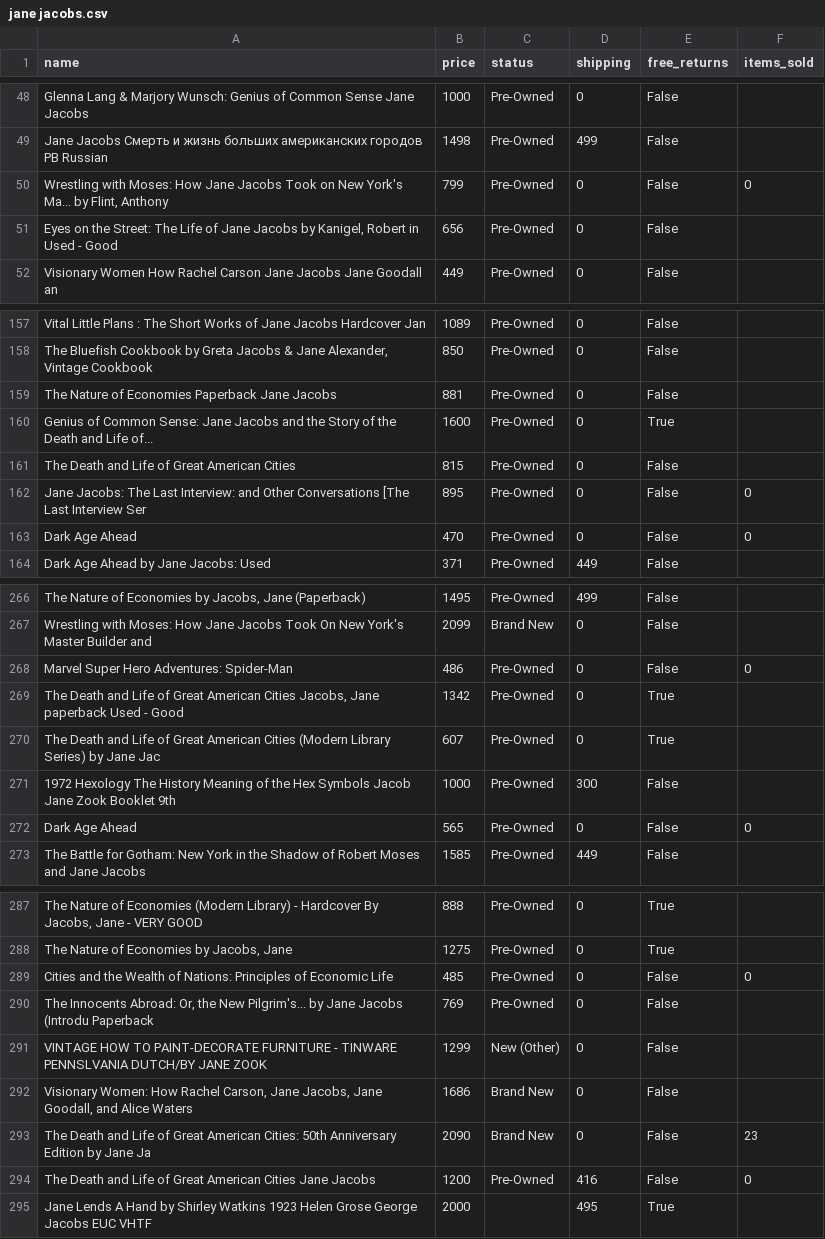
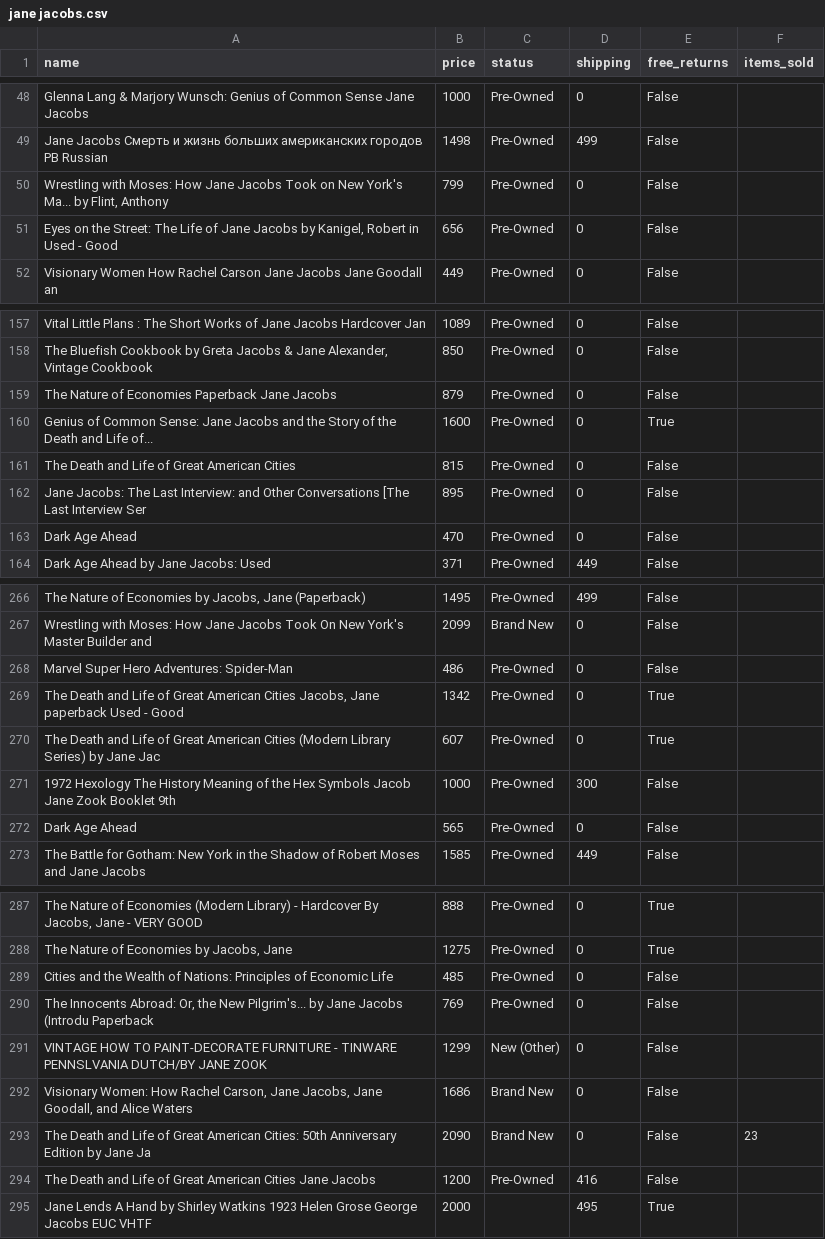
Before and after one commit to adamzterenyi/ebayscraper, a CSV file: jane jacobs.csv, drawn as a sheet; only a part is shown, gaps mark what is left out; the diff covers the shown part only; the diff names each change by its address in the sheet, - before the commit and + after, or states it on an @@ line.

```diff
--- a/jane jacobs.csv
+++ b/jane jacobs.csv
-F50 (items_sold): 0
+F50 (items_sold): (empty)
-B159 (price): 881
+B159 (price): 879
-F162:F163 (items_sold): 0
+F162:F163 (items_sold): (empty)
-F268 (items_sold): 0
+F268 (items_sold): (empty)
-F272 (items_sold): 0
+F272 (items_sold): (empty)
-F289 (items_sold): 0
+F289 (items_sold): (empty)
-F294 (items_sold): 0
+F294 (items_sold): (empty)
```
Also changed, not shown: 22 edited cells elsewhere in this file, family guy.csv, 8 other files.
